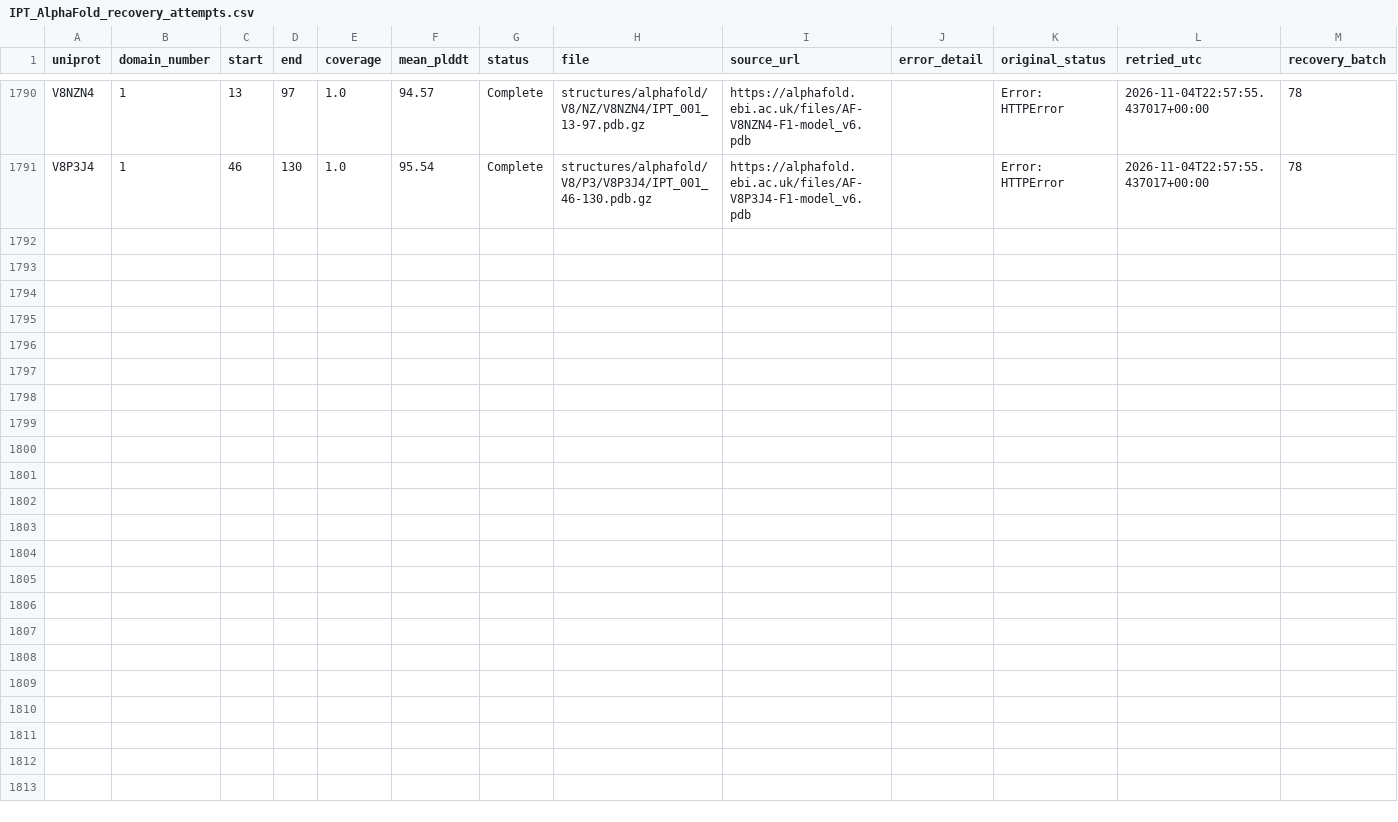
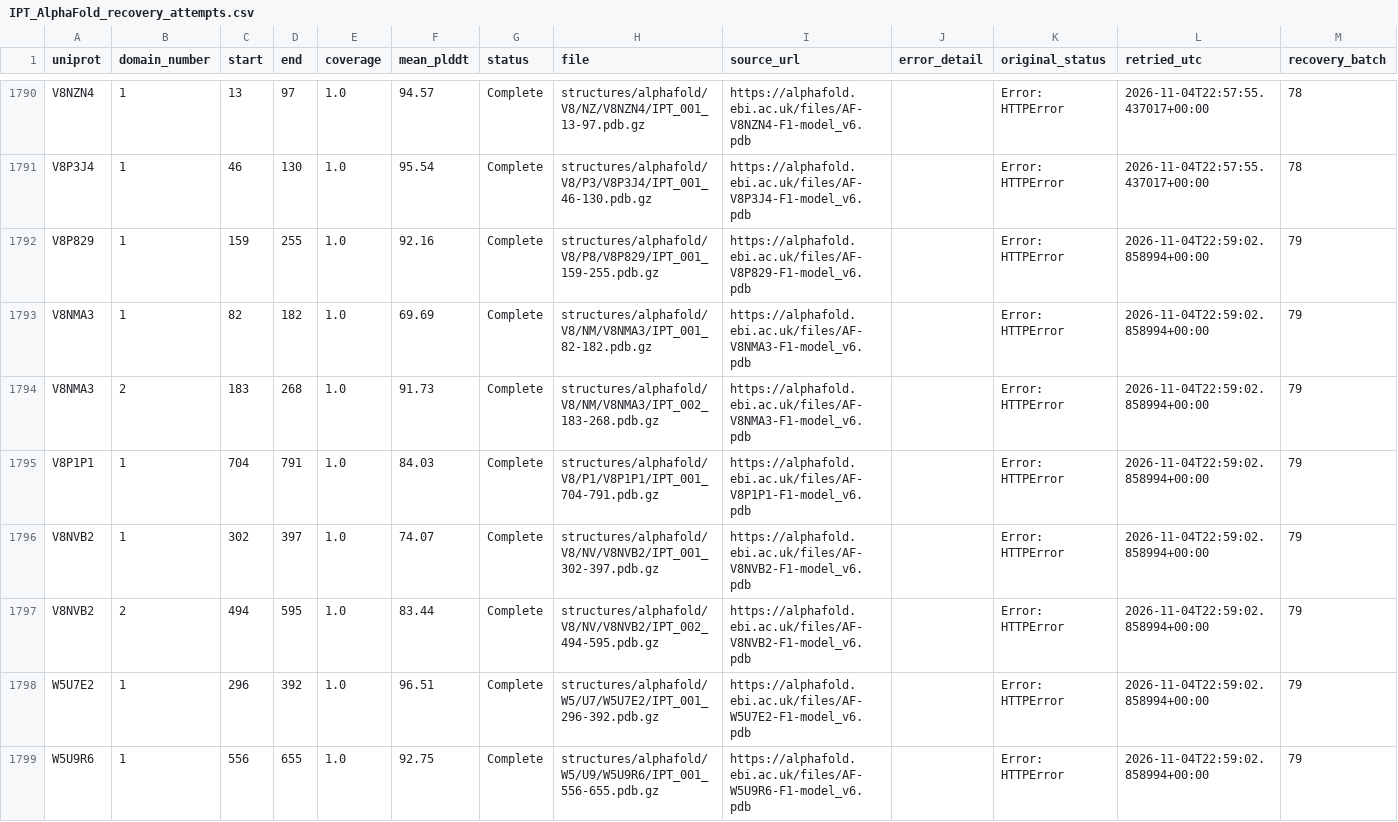
Before and after one commit to NephVar/IPT, a CSV file: metadata/IPT_AlphaFold_recovery_attempts.csv, drawn as a sheet; only a part is shown, gaps mark what is left out; the diff covers the shown part only; the diff names each change by its address in the sheet, - before the commit and + after, or states it on an @@ line.

Commit message:
IPT AlphaFold recovery checkpoint 79: 16 structures

```diff
--- a/metadata/IPT_AlphaFold_recovery_attempts.csv
+++ b/metadata/IPT_AlphaFold_recovery_attempts.csv
+row 1792: V8P829 | 1 | 159 | 255 | 1.0 | 92.16 | Complete | structures/alphafold/V8/P8/V8P829/IPT_001_159-255.pdb.gz | https://alphafold.ebi.ac.uk/files/AF-V8P829-F1-model_v6.pdb |  | Error: HTTPError | 2026-11-04T22:59:02.858994+00:00 | 79
+row 1793: V8NMA3 | 1 | 82 | 182 | 1.0 | 69.69 | Complete | structures/alphafold/V8/NM/V8NMA3/IPT_001_82-182.pdb.gz | https://alphafold.ebi.ac.uk/files/AF-V8NMA3-F1-model_v6.pdb |  | Error: HTTPError | 2026-11-04T22:59:02.858994+00:00 | 79
+row 1794: V8NMA3 | 2 | 183 | 268 | 1.0 | 91.73 | Complete | structures/alphafold/V8/NM/V8NMA3/IPT_002_183-268.pdb.gz | https://alphafold.ebi.ac.uk/files/AF-V8NMA3-F1-model_v6.pdb |  | Error: HTTPError | 2026-11-04T22:59:02.858994+00:00 | 79
+row 1795: V8P1P1 | 1 | 704 | 791 | 1.0 | 84.03 | Complete | structures/alphafold/V8/P1/V8P1P1/IPT_001_704-791.pdb.gz | https://alphafold.ebi.ac.uk/files/AF-V8P1P1-F1-model_v6.pdb |  | Error: HTTPError | 2026-11-04T22:59:02.858994+00:00 | 79
+row 1796: V8NVB2 | 1 | 302 | 397 | 1.0 | 74.07 | Complete | structures/alphafold/V8/NV/V8NVB2/IPT_001_302-397.pdb.gz | https://alphafold.ebi.ac.uk/files/AF-V8NVB2-F1-model_v6.pdb |  | Error: HTTPError | 2026-11-04T22:59:02.858994+00:00 | 79
+row 1797: V8NVB2 | 2 | 494 | 595 | 1.0 | 83.44 | Complete | structures/alphafold/V8/NV/V8NVB2/IPT_002_494-595.pdb.gz | https://alphafold.ebi.ac.uk/files/AF-V8NVB2-F1-model_v6.pdb |  | Error: HTTPError | 2026-11-04T22:59:02.858994+00:00 | 79
+row 1798: W5U7E2 | 1 | 296 | 392 | 1.0 | 96.51 | Complete | structures/alphafold/W5/U7/W5U7E2/IPT_001_296-392.pdb.gz | https://alphafold.ebi.ac.uk/files/AF-W5U7E2-F1-model_v6.pdb |  | Error: HTTPError | 2026-11-04T22:59:02.858994+00:00 | 79
+row 1799: W5U9R6 | 1 | 556 | 655 | 1.0 | 92.75 | Complete | structures/alphafold/W5/U9/W5U9R6/IPT_001_556-655.pdb.gz | https://alphafold.ebi.ac.uk/files/AF-W5U9R6-F1-model_v6.pdb |  | Error: HTTPError | 2026-11-04T22:59:02.858994+00:00 | 79
```
Also changed, not shown: 8 added rows elsewhere in this file, metadata/IPT_AlphaFold_errors.csv, 18 other files.
